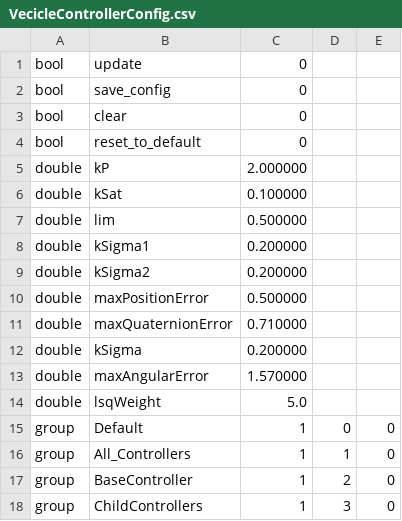
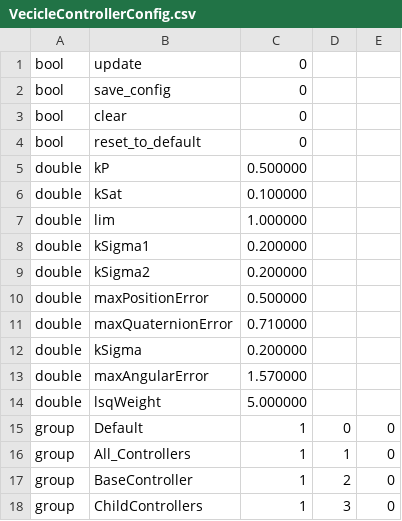
Before and after one commit to RHochdahl/hippo_chain, a CSV file: cfg/VecicleControllerConfig.csv, drawn as a sheet.

```diff
--- a/cfg/VecicleControllerConfig.csv
+++ b/cfg/VecicleControllerConfig.csv
@@ -4,5 +4,5 @@ bool,clear,0
 bool,reset_to_default,0
-double,kP,2.000000
+double,kP,0.500000
 double,kSat,0.100000
-double,lim,0.500000
+double,lim,1.000000
 double,kSigma1,0.200000
@@ -13,3 +13,3 @@ double,kSigma,0.200000
 double,maxAngularError,1.570000
-double,lsqWeight,5.0
+double,lsqWeight,5.000000
 group,Default,1,0,0
```
Also changed, not shown: cfg/KalmanFilterConfig.csv, 39 other files.
